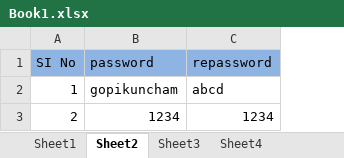
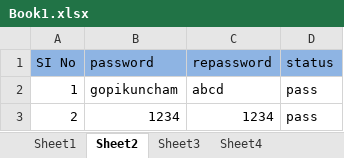
Before and after one commit to naginiT/BookStoreTask-_Finalcode, an Excel workbook: BookStore/External Files/Book1.xlsx, sheet Sheet2, drawn as a sheet; values as stored, in another font and other column widths than the file's, no borders; the diff names each change by its address in the sheet, - before the commit and + after, or states it on an @@ line.

```diff
--- a/BookStore/External Files/Book1.xlsx (sheet Sheet2)
+++ b/BookStore/External Files/Book1.xlsx (sheet Sheet2)
+column D (status), rows 2-3: pass | pass
```
Also changed, not shown: sheet Sheet3, sheet Sheet1, BookStore/External Files/Bookstore11.xlsx, 35 other files.
